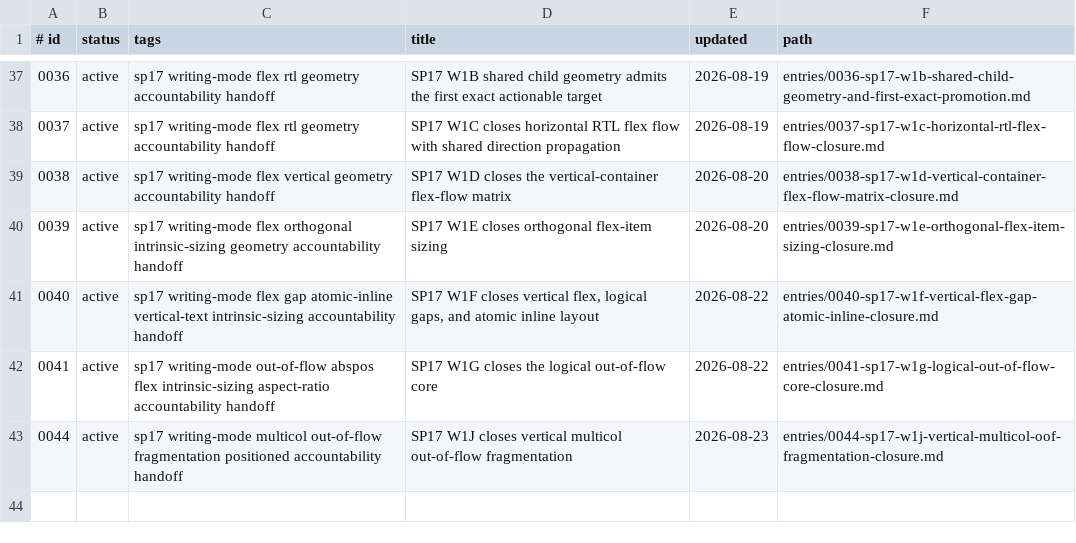
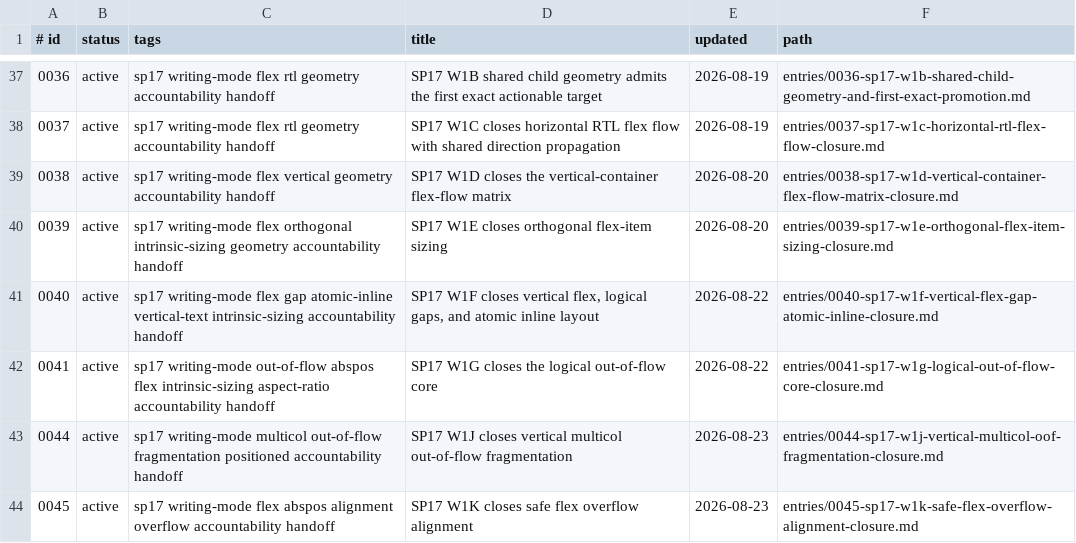
Before and after one commit to zhuowcui/open-ui, a TSV file: docs/memory/index.tsv, drawn as a sheet; only a part is shown, gaps mark what is left out.

```diff
--- a/docs/memory/index.tsv
+++ b/docs/memory/index.tsv
@@ -43 +43,2 @@
 0044	active	sp17 writing-mode multicol out-of-flow fragmentation positioned accountability handoff	SP17 W1J closes vertical multicol out-of-flow fragmentation	2026-08-23	entries/0044-sp17-w1j-vertical-multicol-oof-fragmentation-closure.md
+0045	active	sp17 writing-mode flex abspos alignment overflow accountability handoff	SP17 W1K closes safe flex overflow alignment	2026-08-23	entries/0045-sp17-w1k-safe-flex-overflow-alignment-closure.md
```
Also changed, not shown: tools/accountability/data/sp12_5_deferred.csv, tools/accountability/data/wpt_ported/wpt_css_flexbox_report.csv, 29 other files.
